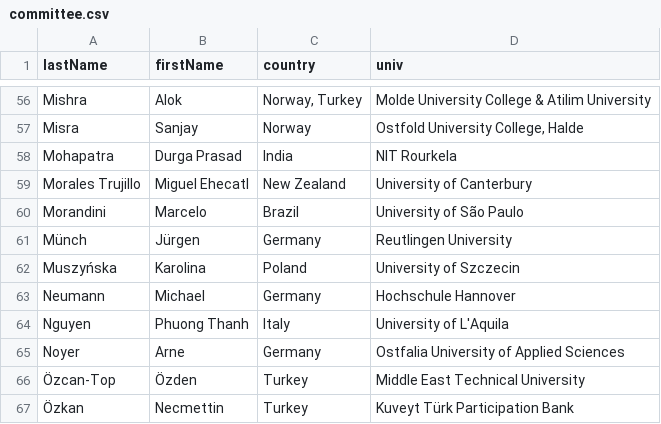
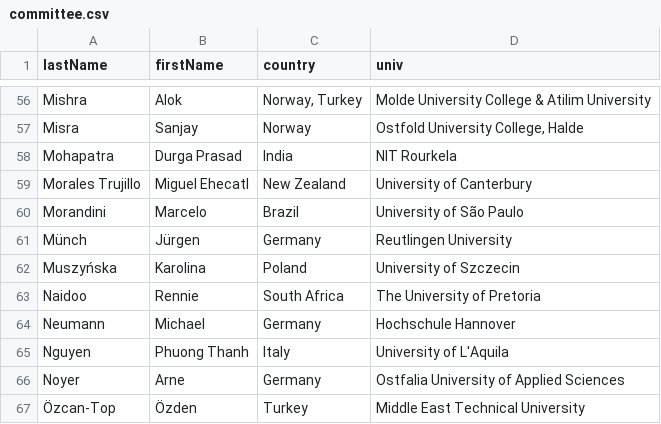
Before and after one commit to przybylek/LASD2023, a CSV file: data/committee.csv, drawn as a sheet; only a part is shown, gaps mark what is left out; the shorter side is filled out with more unchanged rows; the diff names each change by its address in the sheet, - before the commit and + after, or states it on an @@ line.

Commit message:
PC updated

```diff
--- a/data/committee.csv
+++ b/data/committee.csv
+row 63: Naidoo | Rennie | South Africa | The University of Pretoria
```
